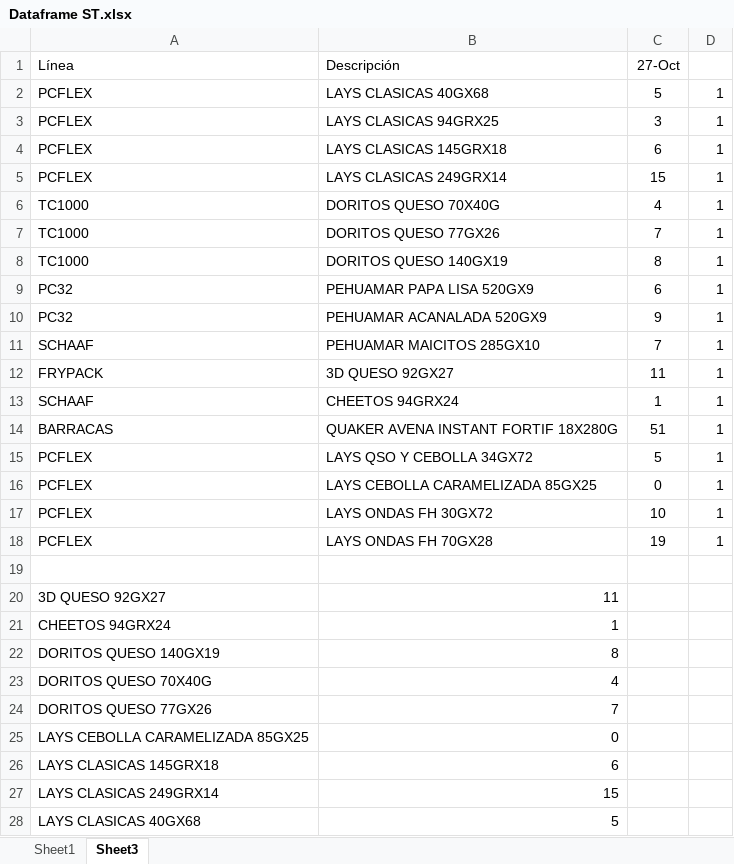
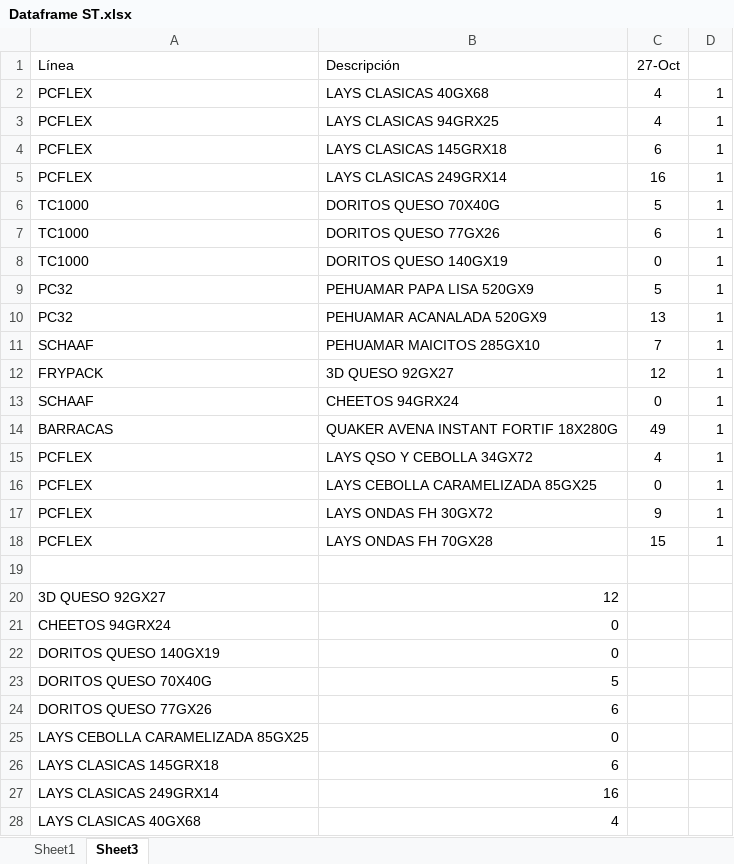
Before and after one commit to Catalinam24/presentaci-n, an Excel workbook: Dataframe ST.xlsx, sheet Sheet3, drawn as a sheet; only a part is shown; values as stored, in another font and other column widths than the file's, no borders; the diff covers the shown part only; the diff names each change by its address in the sheet, - before the commit and + after, or states it on an @@ line.

```diff
--- a/Dataframe ST.xlsx (sheet Sheet3)
+++ b/Dataframe ST.xlsx (sheet Sheet3)
-C2 (27-Oct): 5
+C2 (27-Oct): 4
-C3 (27-Oct): 3
+C3 (27-Oct): 4
-C5 (27-Oct): 15
+C5 (27-Oct): 16
-C6 (27-Oct): 4
+C6 (27-Oct): 5
-C7 (27-Oct): 7
+C7 (27-Oct): 6
-C8 (27-Oct): 8
+C8 (27-Oct): 0
-C9 (27-Oct): 6
+C9 (27-Oct): 5
-C10 (27-Oct): 9
+C10 (27-Oct): 13
-C12 (27-Oct): 11
+C12 (27-Oct): 12
-C13 (27-Oct): 1
+C13 (27-Oct): 0
-C14 (27-Oct): 51
+C14 (27-Oct): 49
-C15 (27-Oct): 5
+C15 (27-Oct): 4
-C17 (27-Oct): 10
+C17 (27-Oct): 9
-C18 (27-Oct): 19
+C18 (27-Oct): 15
-B20 (Descripción): 11
+B20 (Descripción): 12
-B21 (Descripción): 1
+B21 (Descripción): 0
-B22 (Descripción): 8
+B22 (Descripción): 0
-B23 (Descripción): 4
+B23 (Descripción): 5
-B24 (Descripción): 7
+B24 (Descripción): 6
-B27 (Descripción): 15
+B27 (Descripción): 16
-B28 (Descripción): 5
+B28 (Descripción): 4
```
Also changed, not shown: 7 edited cells elsewhere in this sheet, sheet Sheet1, Dataframe Fam.xlsx.
